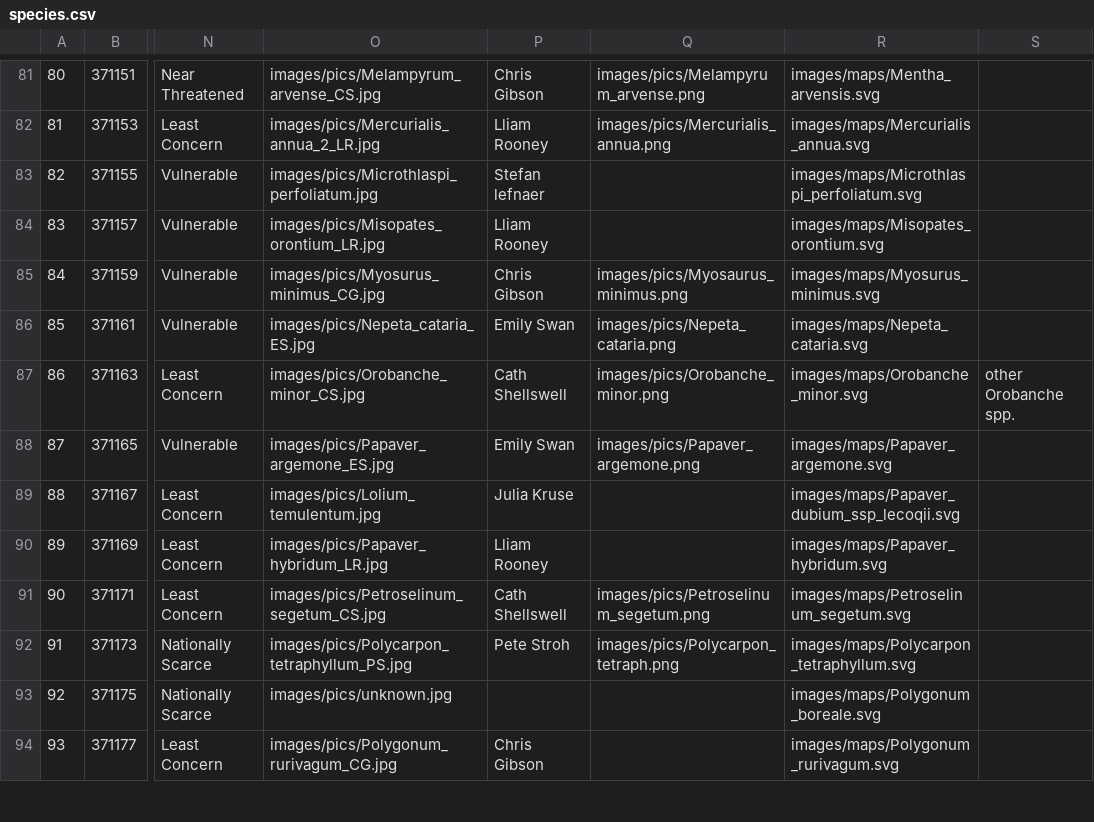
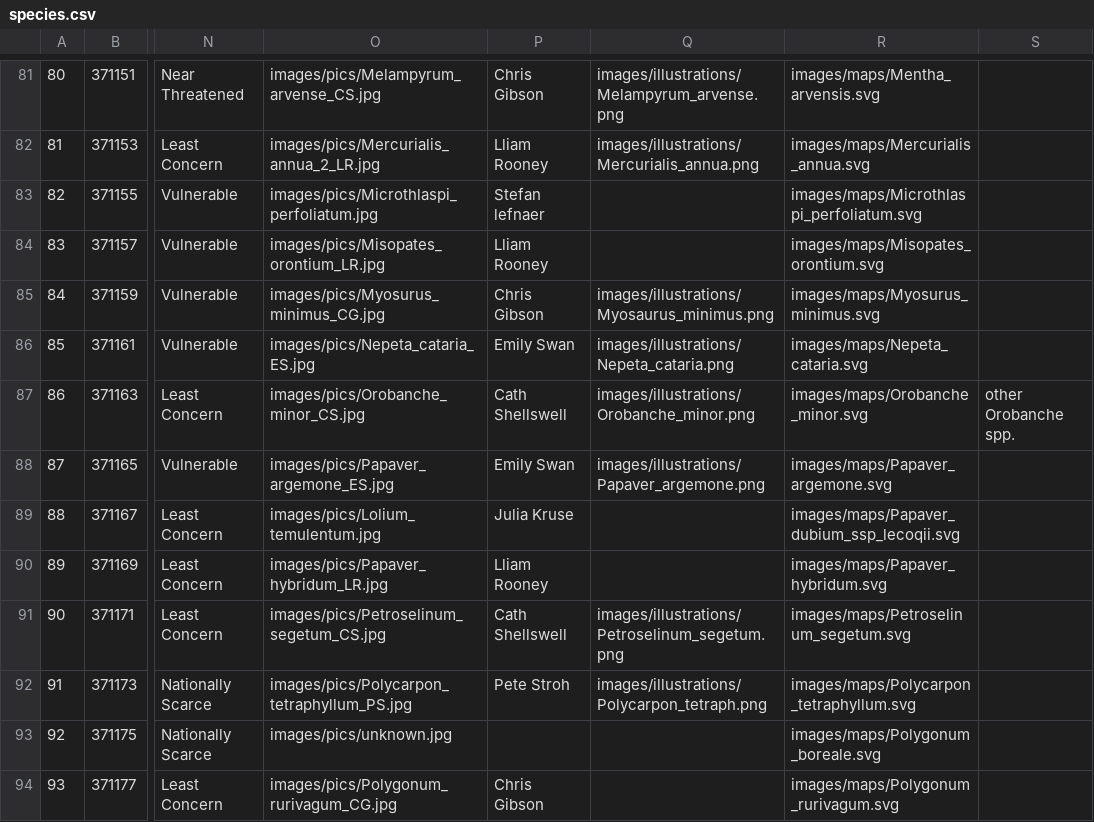
Before and after one commit to NERC-CEH/rare-arable-flowers-app, a CSV file: src/scripts/data/raw/species.csv, drawn as a sheet; only a part is shown, gaps mark what is left out; the diff covers the shown part only; the diff names each change by its address in the sheet, - before the commit and + after, or states it on an @@ line.

```diff
--- a/src/scripts/data/raw/species.csv
+++ b/src/scripts/data/raw/species.csv
-Q81: images/pics/Melampyrum_arvense.png
+Q81: images/illustrations/Melampyrum_arvense.png
-Q82: images/pics/Mercurialis_annua.png
+Q82: images/illustrations/Mercurialis_annua.png
-Q85: images/pics/Myosaurus_minimus.png
+Q85: images/illustrations/Myosaurus_minimus.png
-Q86: images/pics/Nepeta_cataria.png
+Q86: images/illustrations/Nepeta_cataria.png
-Q87: images/pics/Orobanche_minor.png
+Q87: images/illustrations/Orobanche_minor.png
-Q88: images/pics/Papaver_argemone.png
+Q88: images/illustrations/Papaver_argemone.png
-Q91: images/pics/Petroselinum_segetum.png
+Q91: images/illustrations/Petroselinum_segetum.png
-Q92: images/pics/Polycarpon_tetraph.png
+Q92: images/illustrations/Polycarpon_tetraph.png
```
Also changed, not shown: 52 edited cells elsewhere in this file, 16 other files.
